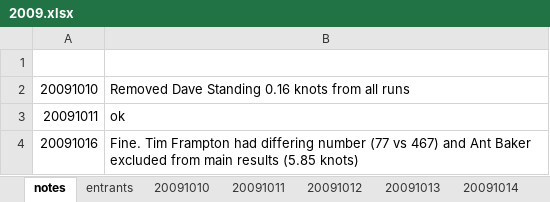
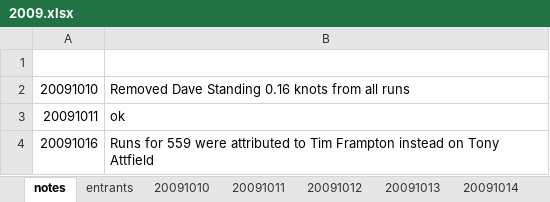
Before and after one commit to Logiqx/wsw-results, an Excel workbook: events/2009/rundata/2009.xlsx, sheet notes, drawn as a sheet; values as stored, in another font and other column widths than the file's, no borders; the diff names each change by its address in the sheet, - before the commit and + after, or states it on an @@ line.

```diff
--- a/events/2009/rundata/2009.xlsx (sheet notes)
+++ b/events/2009/rundata/2009.xlsx (sheet notes)
-B4: Fine. Tim Frampton had differing number (77 vs 467) and Ant Baker excluded from main results (5.85 knots)
+B4: Runs for 559 were attributed to Tim Frampton instead on Tony Attfield
```
Also changed, not shown: sheet entrants, sheet 20091016.
